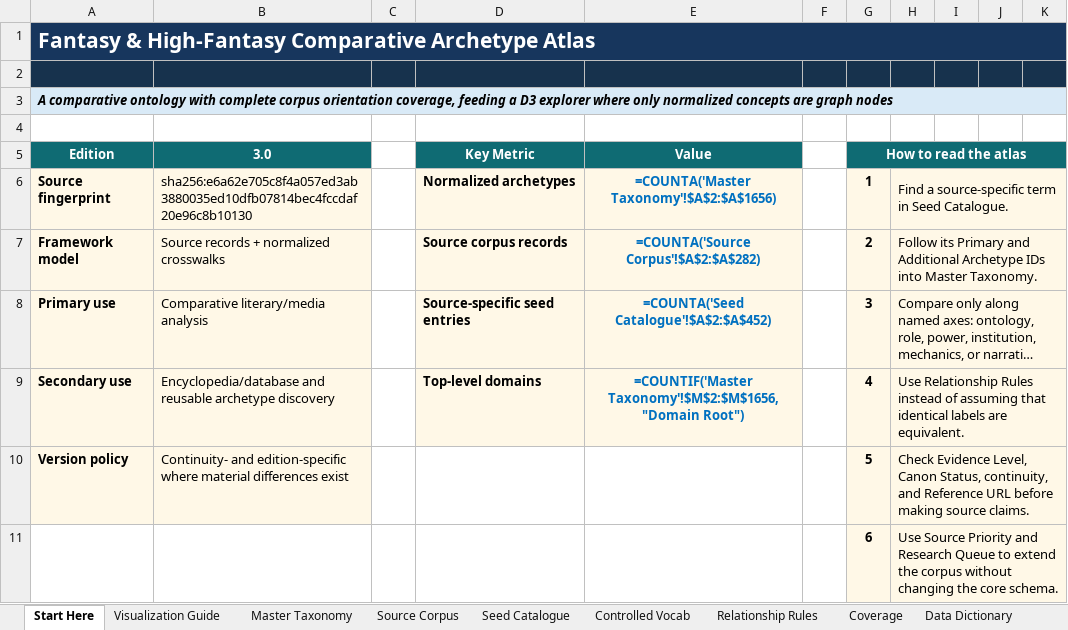
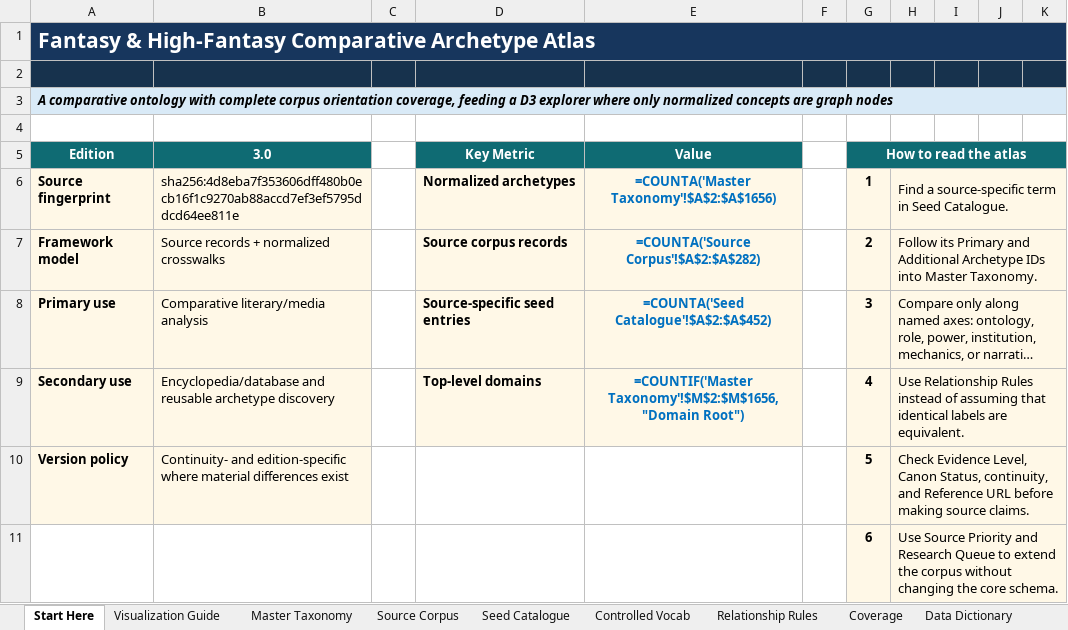
Before and after one commit to rotto92/fantasy, an Excel workbook: fantasy_high_fantasy_archetype_atlas_v3.xlsx, sheet Start Here, drawn as a sheet; only a part is shown; long unchanged cells end in …; values as stored, in another font and other column widths than the file's, no borders; formulas without a stored value are shown as written; the diff names each change by its address in the sheet, - before the commit and + after, or states it on an @@ line.

```diff
--- a/fantasy_high_fantasy_archetype_atlas_v3.xlsx (sheet Start Here)
+++ b/fantasy_high_fantasy_archetype_atlas_v3.xlsx (sheet Start Here)
-B6 (3.0): sha256:e6a62e705c8f4a057ed3ab3880035ed10dfb07814bec4fccdaf20e96c8b10130
+B6 (3.0): sha256:4d8eba7f353606dff480b0ecb16f1c9270ab88accd7ef3ef5795ddcd64ee811e
```
Also changed, not shown: 11 other files.
